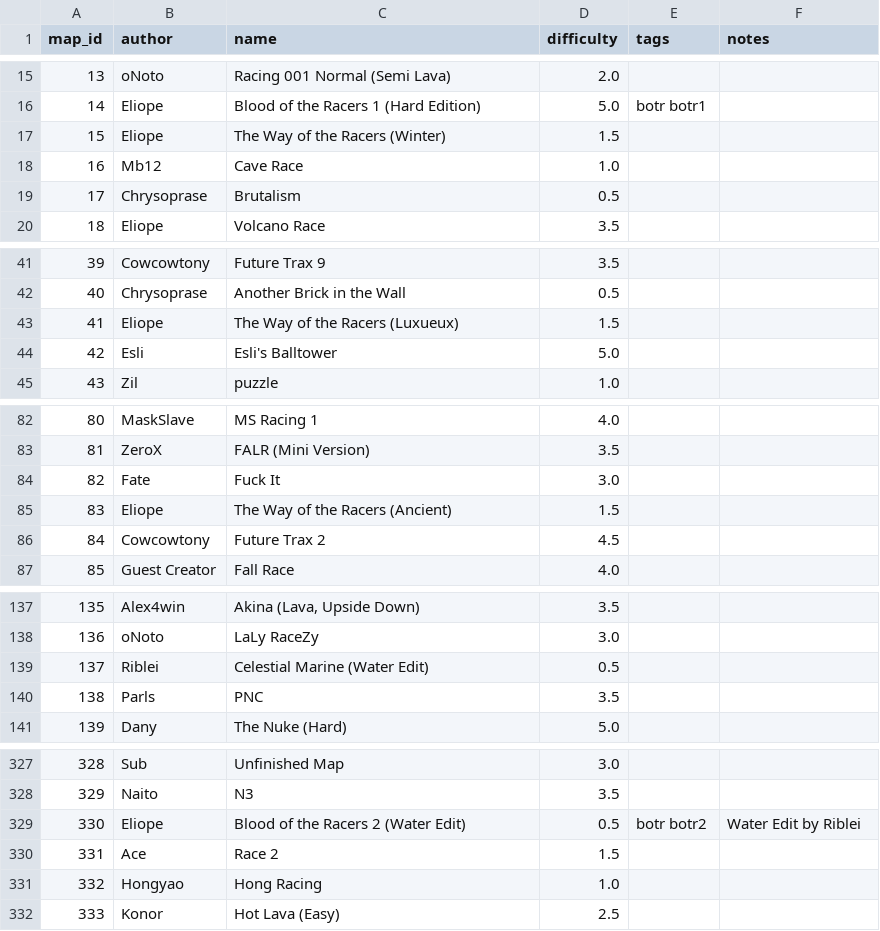
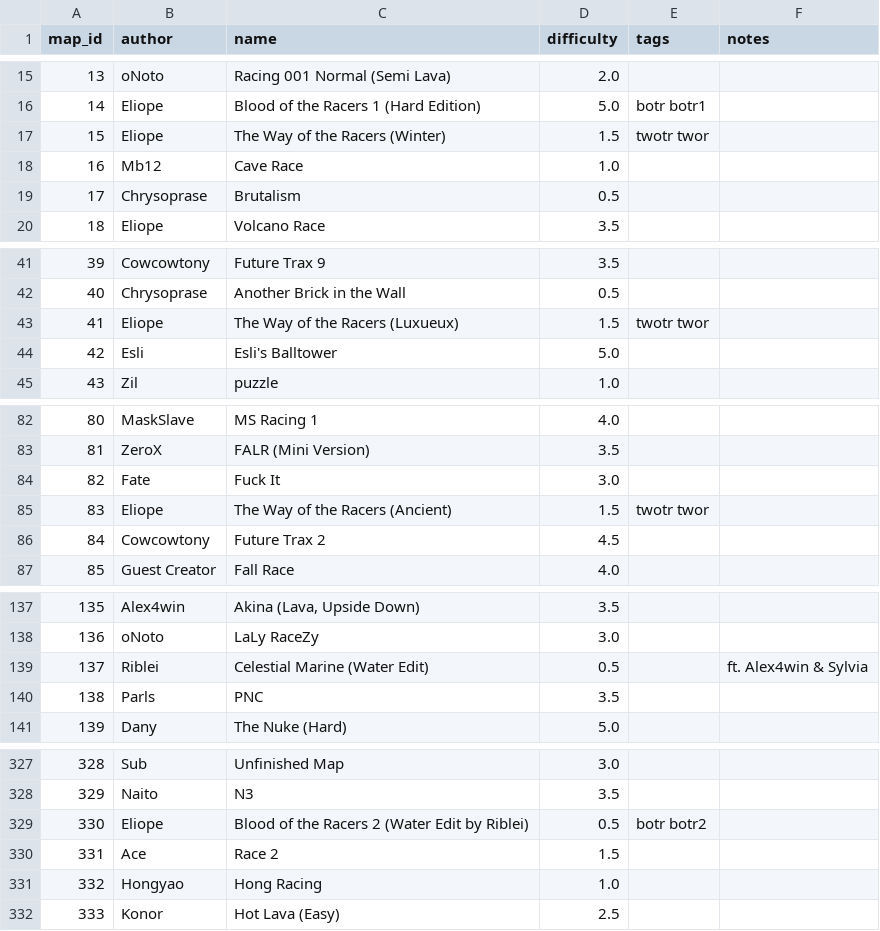
Before and after one commit to vv4t/Aottg2-Racing-Maps, a CSV file: maps.csv, drawn as a sheet; only a part is shown, gaps mark what is left out; the diff covers the shown part only.

```diff
--- a/maps.csv
+++ b/maps.csv
@@ -16,3 +16,3 @@ map_id|author|name|difficulty|tags|notes
 14|Eliope|Blood of the Racers 1 (Hard Edition)|5.0|botr botr1|
-15|Eliope|The Way of the Racers (Winter)|1.5||
+15|Eliope|The Way of the Racers (Winter)|1.5|twotr twor|
 16|Mb12|Cave Race|1.0||
@@ -42,3 +42,3 @@ map_id|author|name|difficulty|tags|notes
 40|Chrysoprase|Another Brick in the Wall|0.5||
-41|Eliope|The Way of the Racers (Luxueux)|1.5||
+41|Eliope|The Way of the Racers (Luxueux)|1.5|twotr twor|
 42|Esli|Esli's Balltower|5.0||
@@ -84,3 +84,3 @@ map_id|author|name|difficulty|tags|notes
 82|Fate|Fuck It|3.0||
-83|Eliope|The Way of the Racers (Ancient)|1.5||
+83|Eliope|The Way of the Racers (Ancient)|1.5|twotr twor|
 84|Cowcowtony|Future Trax 2|4.5||
@@ -138,3 +138,3 @@ map_id|author|name|difficulty|tags|notes
 136|oNoto|LaLy RaceZy|3.0||
-137|Riblei|Celestial Marine (Water Edit)|0.5||
+137|Riblei|Celestial Marine (Water Edit)|0.5||ft. Alex4win & Sylvia
 138|Parls|PNC|3.5||
@@ -328,3 +328,3 @@ map_id|author|name|difficulty|tags|notes
 329|Naito|N3|3.5||
-330|Eliope|Blood of the Racers 2 (Water Edit)|0.5|botr botr2|Water Edit by Riblei
+330|Eliope|Blood of the Racers 2 (Water Edit by Riblei)|0.5|botr botr2|
 331|Ace|Race 2|1.5||
```
Also changed, not shown: 2 removed rows and 18 edited cells elsewhere in this file.
